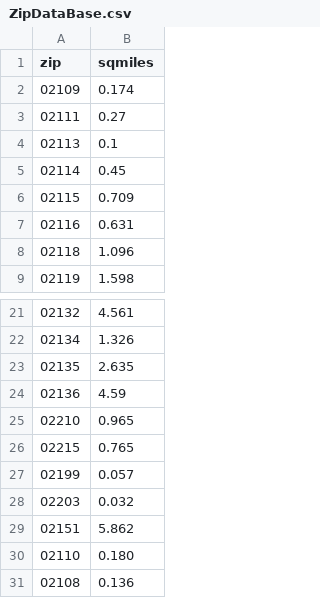
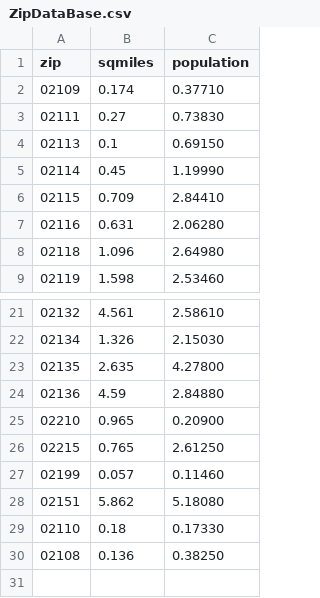
Before and after one commit to eric-r-xu/Side-Projects-For-Fun, a CSV file: var/www/104.236.40.7/public_html/boston/crime/ZipDataBase.csv, drawn as a sheet; only a part is shown, gaps mark what is left out; removed rows and columns are numbered as before the commit, all else as after; the diff names each change by its address in the sheet, - before the commit and + after, or states it on an @@ line.

```diff
--- a/var/www/104.236.40.7/public_html/boston/crime/ZipDataBase.csv
+++ b/var/www/104.236.40.7/public_html/boston/crime/ZipDataBase.csv
+column C (population), rows 2-9: 0.37710 | 0.73830 | 0.69150 | 1.19990 | 2.84410 | 2.06280 | 2.64980 | 2.53460; rows 21-30: 2.58610 | 2.15030 | 4.27800 | 2.84880 | 0.20900 | 2.61250 | 0.11460 | 5.18080 | 0.17330 | 0.38250
-row 28: 02203 | 0.032
-B29 (sqmiles): 0.180
+B29 (sqmiles): 0.18
```
Also changed, not shown: var/www/104.236.40.7/public_html/boston/crime/gunfire_n.csv, var/www/104.236.40.7/public_html/boston/crime/new.csv, 49 other files.
